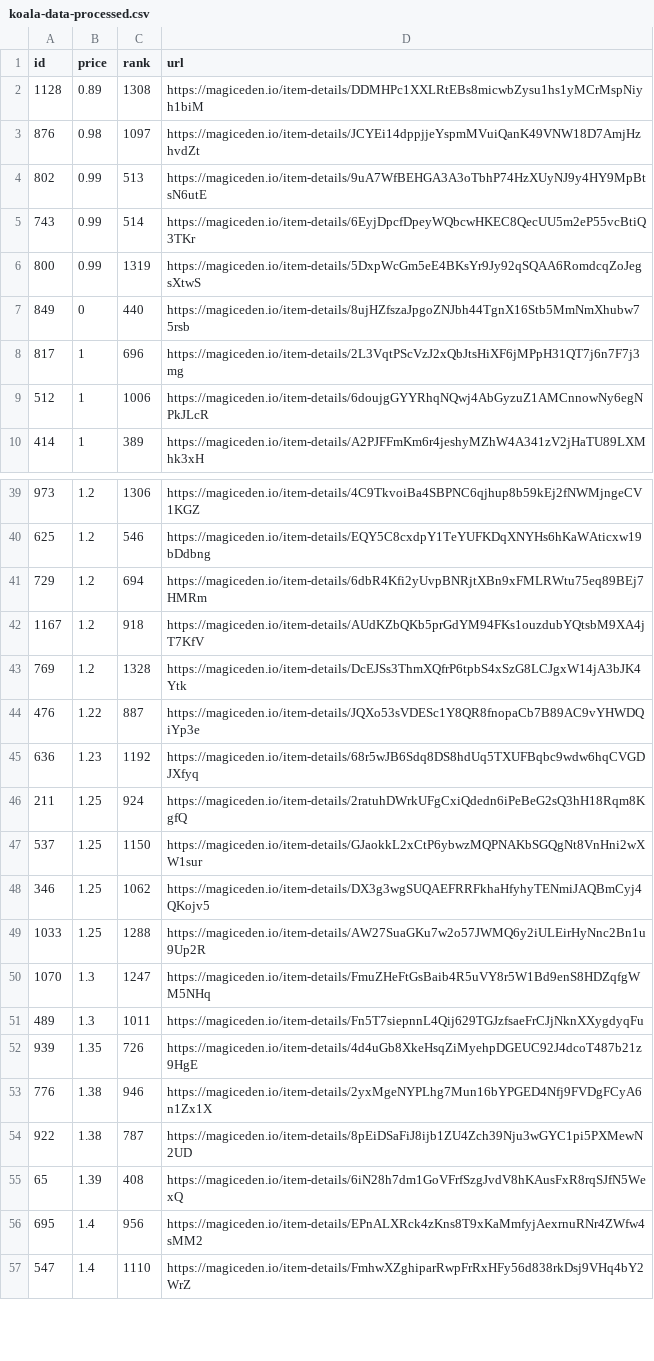
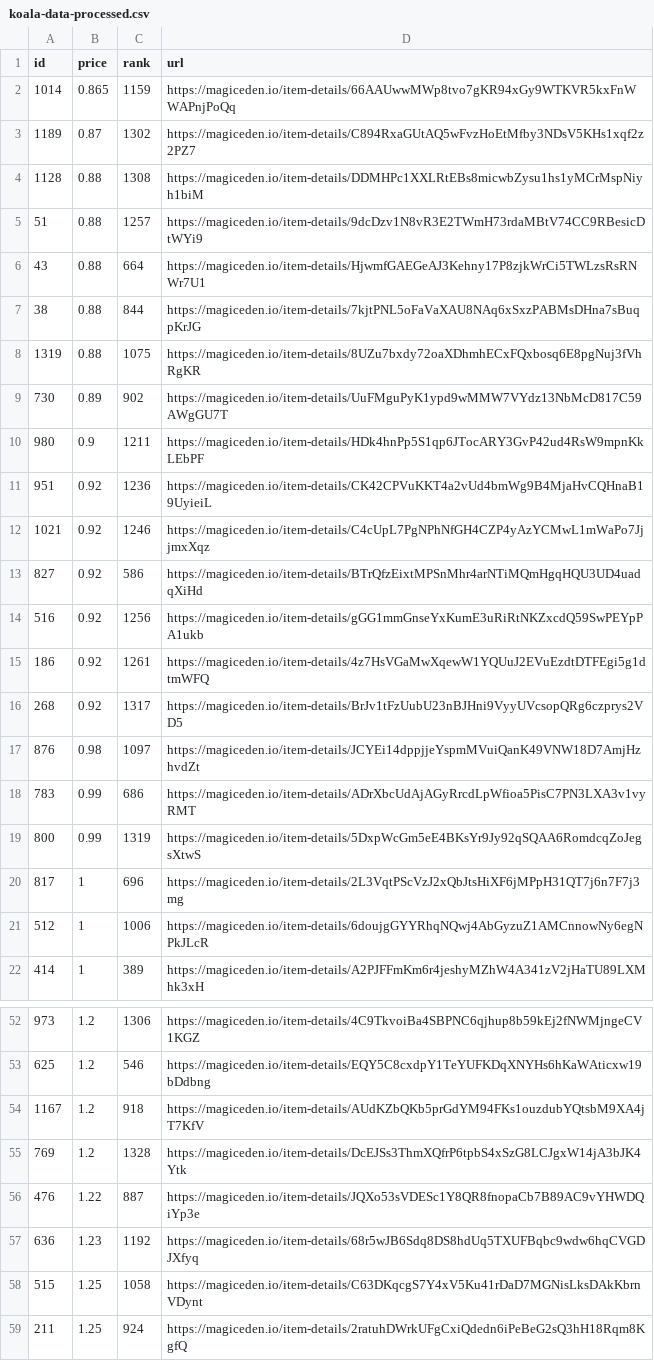
Before and after one commit to braposo/koala-monitor, a CSV file: koala-data-processed.csv, drawn as a sheet; only a part is shown, gaps mark what is left out; the shorter side is filled out with more unchanged rows; the diff covers the shown part only.

Commit message:
Flat: latest data (2021-11-09T21:37:06.176Z) {   "date": "2021-11-09T21:37:06.176Z",   "files": [     {       "name": "koala-data-processed.csv",       "deltaBytes": 1416,       "source": "https://api-mainnet.magiceden.io/rpc/getListedNFTsByQuery?q=%7B%22%24match%22%3A%7B%22collectionSymbol%22%3A%22koala_klubhouse%22%7D%2C%22%24sort%22%3A%7B%22takerAmount%22%3A1%2C%22createdAt%22%3A-1%7D%2C%22%24skip%22%3A0%2C%22%24limit%22%3A5000%7D"     },     {       "name": "koala-top-picks.csv",       "deltaBytes": -5,       "source": "https://api-mainnet.magiceden.io/rpc/getListedNFTsByQuery?q=%7B%22%24match%22%3A%7B%22collectionSymbol%22%3A%22koala_klubhouse%22%7D%2C%22%24sort%22%3A%7B%22takerAmount%22%3A1%2C%22createdAt%22%3A-1%7D%2C%22%24skip%22%3A0%2C%22%24limit%22%3A5000%7D"     }   ] }

```diff
--- a/koala-data-processed.csv
+++ b/koala-data-processed.csv
@@ -1,8 +1,20 @@
 id,price,rank,url
-1128,0.89,1308,https://magiceden.io/item-details/DDMHPc1XXLRtEBs8micwbZysu1hs1yMCrMspNiyh1biM
+1014,0.865,1159,https://magiceden.io/item-details/66AAUwwMWp8tvo7gKR94xGy9WTKVR5kxFnWWAPnjPoQq
+1189,0.87,1302,https://magiceden.io/item-details/C894RxaGUtAQ5wFvzHoEtMfby3NDsV5KHs1xqf2z2PZ7
+1128,0.88,1308,https://magiceden.io/item-details/DDMHPc1XXLRtEBs8micwbZysu1hs1yMCrMspNiyh1biM
+51,0.88,1257,https://magiceden.io/item-details/9dcDzv1N8vR3E2TWmH73rdaMBtV74CC9RBesicDtWYi9
+43,0.88,664,https://magiceden.io/item-details/HjwmfGAEGeAJ3Kehny17P8zjkWrCi5TWLzsRsRNWr7U1
+38,0.88,844,https://magiceden.io/item-details/7kjtPNL5oFaVaXAU8NAq6xSxzPABMsDHna7sBuqpKrJG
+1319,0.88,1075,https://magiceden.io/item-details/8UZu7bxdy72oaXDhmhECxFQxbosq6E8pgNuj3fVhRgKR
+730,0.89,902,https://magiceden.io/item-details/UuFMguPyK1ypd9wMMW7VYdz13NbMcD817C59AWgGU7T
+980,0.9,1211,https://magiceden.io/item-details/HDk4hnPp5S1qp6JTocARY3GvP42ud4RsW9mpnKkLEbPF
+951,0.92,1236,https://magiceden.io/item-details/CK42CPVuKKT4a2vUd4bmWg9B4MjaHvCQHnaB19UyieiL
+1021,0.92,1246,https://magiceden.io/item-details/C4cUpL7PgNPhNfGH4CZP4yAzYCMwL1mWaPo7JjjmxXqz
+827,0.92,586,https://magiceden.io/item-details/BTrQfzEixtMPSnMhr4arNTiMQmHgqHQU3UD4uadqXiHd
+516,0.92,1256,https://magiceden.io/item-details/gGG1mmGnseYxKumE3uRiRtNKZxcdQ59SwPEYpPA1ukb
+186,0.92,1261,https://magiceden.io/item-details/4z7HsVGaMwXqewW1YQUuJ2EVuEzdtDTFEgi5g1dtmWFQ
+268,0.92,1317,https://magiceden.io/item-details/BrJv1tFzUubU23nBJHni9VyyUVcsopQRg6czprys2VD5
 876,0.98,1097,https://magiceden.io/item-details/JCYEi14dppjjeYspmMVuiQanK49VNW18D7AmjHzhvdZt
-802,0.99,513,https://magiceden.io/item-details/9uA7WfBEHGA3A3oTbhP74HzXUyNJ9y4HY9MpBtsN6utE
-743,0.99,514,https://magiceden.io/item-details/6EyjDpcfDpeyWQbcwHKEC8QecUU5m2eP55vcBtiQ3TKr
+783,0.99,686,https://magiceden.io/item-details/ADrXbcUdAjAGyRrcdLpWfioa5PisC7PN3LXA3v1vyRMT
 800,0.99,1319,https://magiceden.io/item-details/5DxpWcGm5eE4BKsYr9Jy92qSQAA6RomdcqZoJegsXtwS
-849,0,440,https://magiceden.io/item-details/8ujHZfszaJpgoZNJbh44TgnX16Stb5MmNmXhubw75rsb
 817,1,696,https://magiceden.io/item-details/2L3VqtPScVzJ2xQbJtsHiXF6jMPpH31QT7j6n7F7j3mg
@@ -40,3 +53,2 @@ id,price,rank,url
 625,1.2,546,https://magiceden.io/item-details/EQY5C8cxdpY1TeYUFKDqXNYHs6hKaWAticxw19bDdbng
-729,1.2,694,https://magiceden.io/item-details/6dbR4Kfi2yUvpBNRjtXBn9xFMLRWtu75eq89BEj7HMRm
 1167,1.2,918,https://magiceden.io/item-details/AUdKZbQKb5prGdYM94FKs1ouzdubYQtsbM9XA4jT7KfV
@@ -45,2 +57,3 @@ id,price,rank,url
 636,1.23,1192,https://magiceden.io/item-details/68r5wJB6Sdq8DS8hdUq5TXUFBqbc9wdw6hqCVGDJXfyq
+515,1.25,1058,https://magiceden.io/item-details/C63DKqcgS7Y4xV5Ku41rDaD7MGNisLksDAkKbrnVDynt
 211,1.25,924,https://magiceden.io/item-details/2ratuhDWrkUFgCxiQdedn6iPeBeG2sQ3hH18Rqm8KgfQ
```
Also changed, not shown: 9 added rows and 6 removed rows elsewhere in this file, koala-top-picks.csv.
